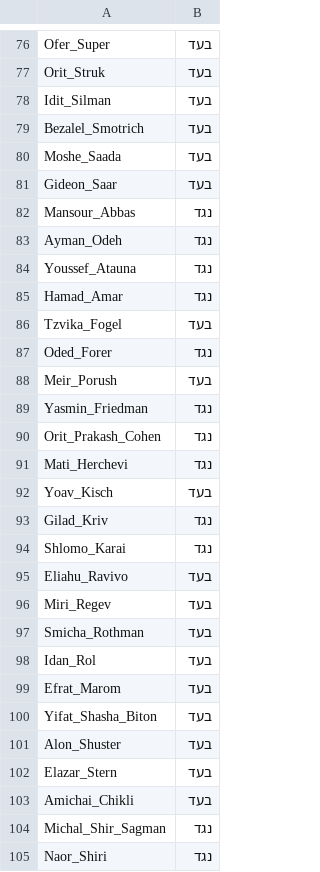
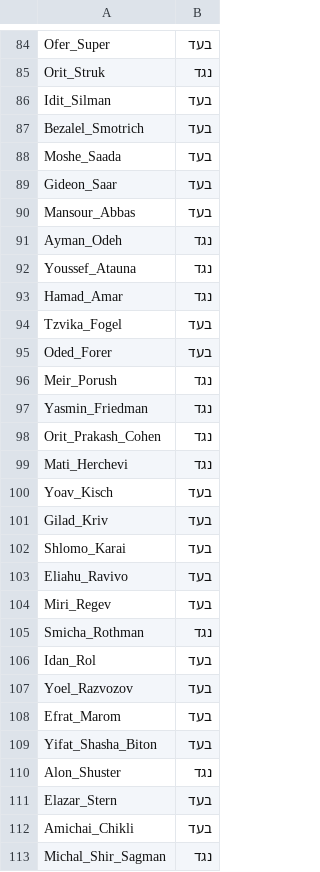
Before and after one commit to RonBeiden/Characterizing-Parliament-Members-using-LLM, a CSV file: eval/laws/חוק לתיקון פקודת המשטרה (מס' 37)_res.csv (was eval/laws/חוק לתיקון פקודת המשטרה (מס' 37)_bot.csv), drawn as a sheet; only a part is shown, gaps mark what is left out; the shorter side is filled out with more unchanged rows; addresses are those after the commit; the diff covers the shown part only; the diff names each change by its address in the sheet, - before the commit and + after, or states it on an @@ line.

```diff
--- a/eval/laws/חוק לתיקון פקודת המשטרה (מס' 37)_bot.csv
+++ b/eval/laws/חוק לתיקון פקודת המשטרה (מס' 37)_res.csv
-B85: בעד
+B85: נגד
-B90: נגד
+B90: בעד
-B95: נגד
+B95: בעד
-B96: בעד
+B96: נגד
-B101:B102: נגד
+B101:B102: בעד
-B105: בעד
+B105: נגד
+row 107: Yoel_Razvozov | בעד
-B110: בעד
+B110: נגד
```
Also changed, not shown: 8 added rows and 27 edited cells elsewhere in this file, 3 other files.
